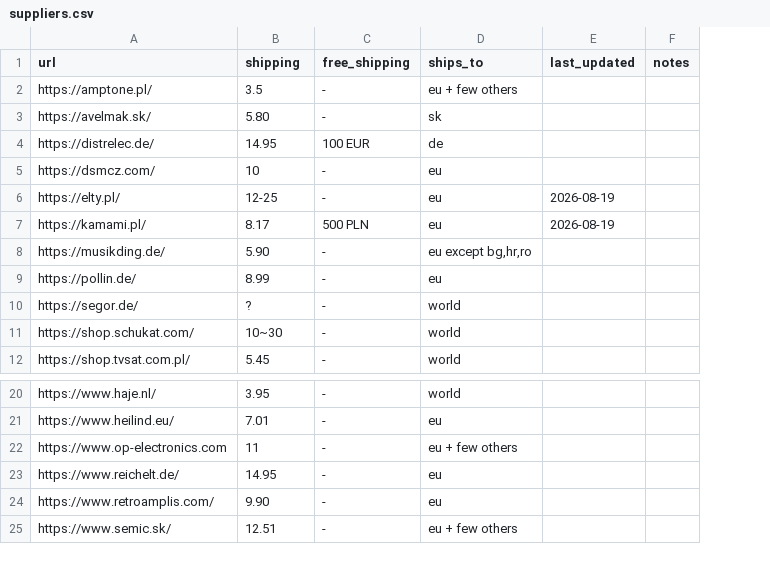
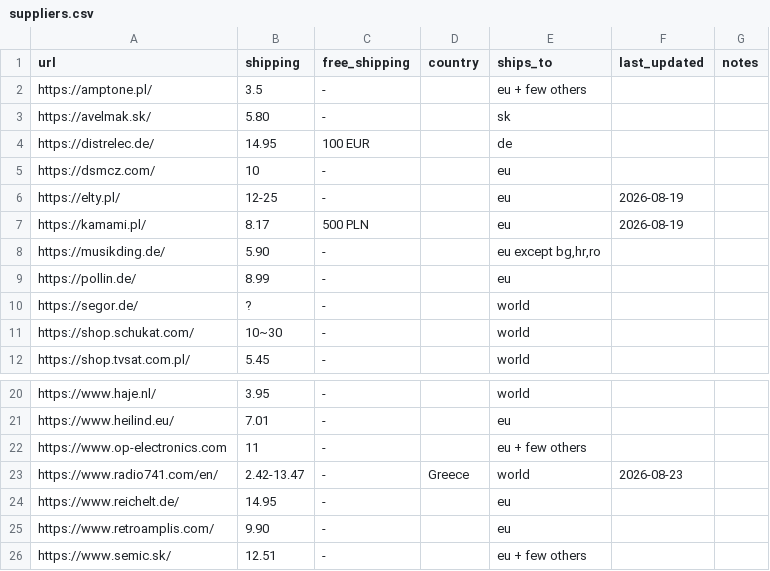
Before and after one commit to dvhx/eu-component-suppliers, a CSV file: suppliers.csv, drawn as a sheet; only a part is shown, gaps mark what is left out; the diff names each change by its address in the sheet, - before the commit and + after, or states it on an @@ line.

Commit message:
Added 1 shop, added country column

```diff
--- a/suppliers.csv
+++ b/suppliers.csv
+column D (country), empty
+row 23: https://www.radio741.com/en/ | 2.42-13.47 | - | Greece | world | 2026-08-23
```
